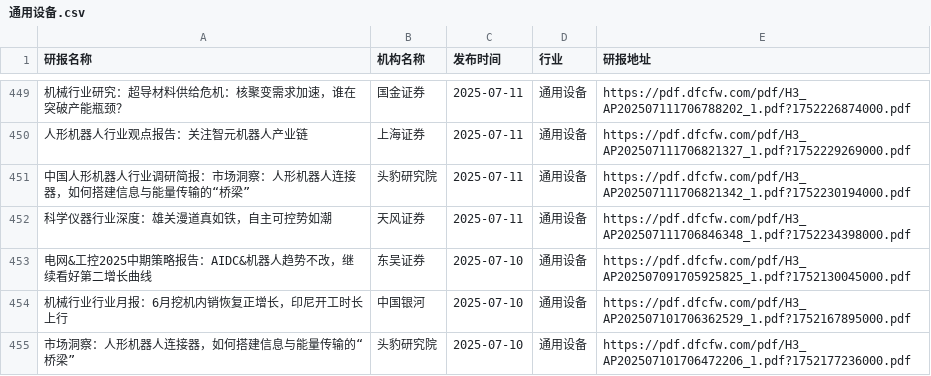
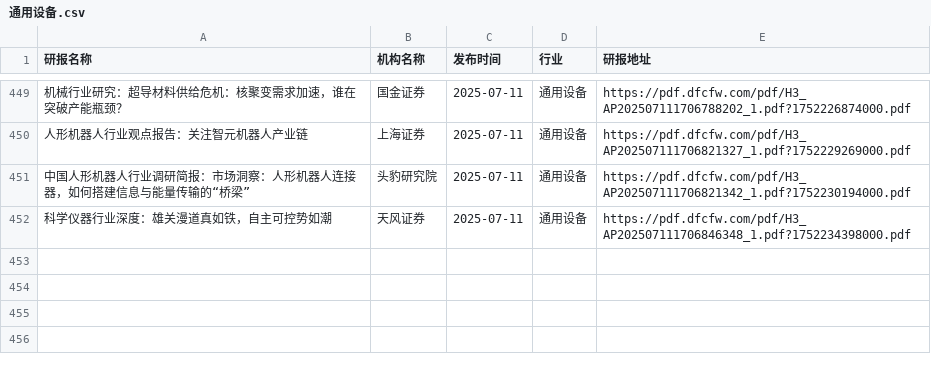
Before and after one commit to manymore13/report, a CSV file: eastmoney/通用设备.csv, drawn as a sheet; only a part is shown, gaps mark what is left out; the diff names each change by its address in the sheet, - before the commit and + after, or states it on an @@ line.

```diff
--- a/eastmoney/通用设备.csv
+++ b/eastmoney/通用设备.csv
-row 453: 电网&工控2025中期策略报告：AIDC&机器人趋势不改，继续看好第二增长曲线 | 东吴证券 | 2025-07-10 | 通用设备 | https://pdf.dfcfw.com/pdf/H3_AP202507091705925825_1.pdf?1752130045000.pdf
-row 454: 机械行业行业月报：6月挖机内销恢复正增长，印尼开工时长上行 | 中国银河 | 2025-07-10 | 通用设备 | https://pdf.dfcfw.com/pdf/H3_AP202507101706362529_1.pdf?1752167895000.pdf
-row 455: 市场洞察：人形机器人连接器，如何搭建信息与能量传输的“桥梁” | 头豹研究院 | 2025-07-10 | 通用设备 | https://pdf.dfcfw.com/pdf/H3_AP202507101706472206_1.pdf?1752177236000.pdf
```
Also changed, not shown: eastmoney/专业服务.csv, eastmoney/公用事业.csv, 41 other files.
